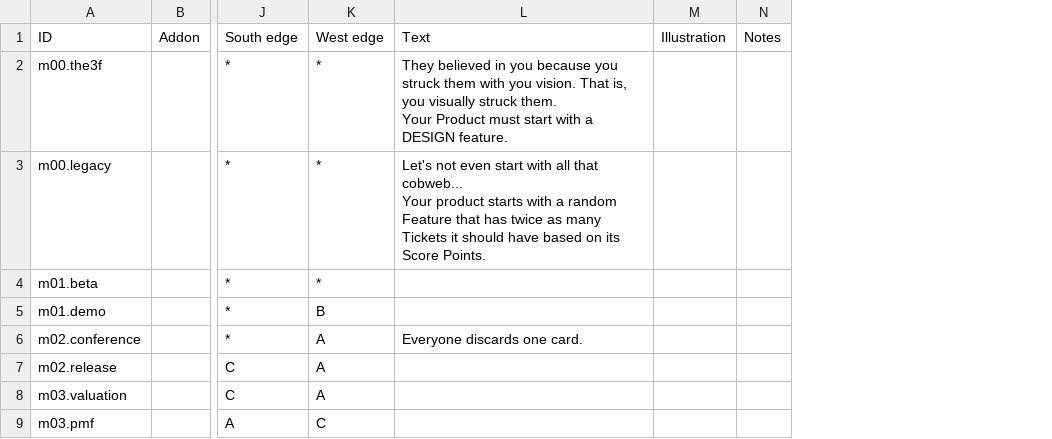
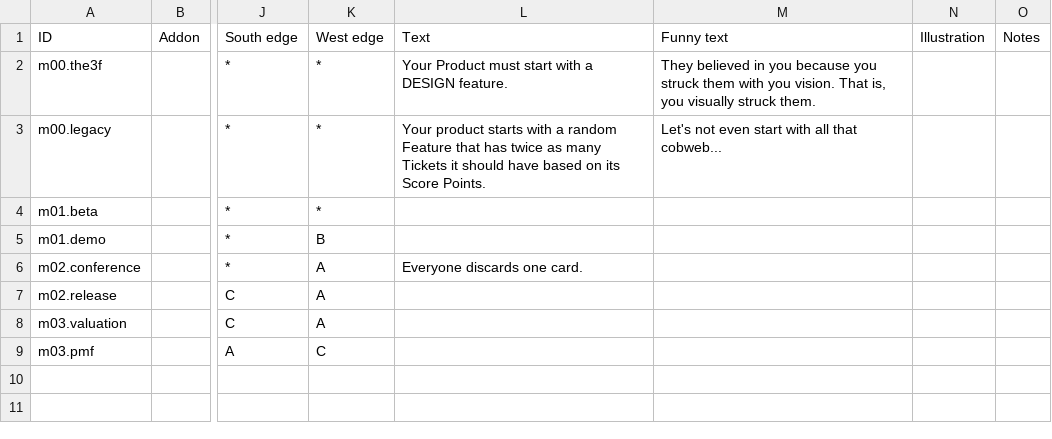
Before and after one commit to xenohunter/bads-card-generation, a CSV file: data/milestones.csv, drawn as a sheet; only a part is shown, gaps mark what is left out; ↵ is a line break in a cell; the diff names each change by its address in the sheet, - before the commit and + after, or states it on an @@ line.

Commit message:
Add "Funny text" field in addition to "Text"

```diff
--- a/data/milestones.csv
+++ b/data/milestones.csv
+column M (Funny text), rows 2-3: They believed in you because you struck them with you vision. That is, you visually struck them. | Let's not even start with all that cobweb...
-L2 (Text): They believed in you because you struck them with you vision. That is, you visually struck them. ↵ Your Product…
+L2 (Text): Your Product…
-L3 (Text): Let's not even start with all that cobweb... ↵ Your product…
+L3 (Text): Your product…
```
Also changed, not shown: 1 other file.
